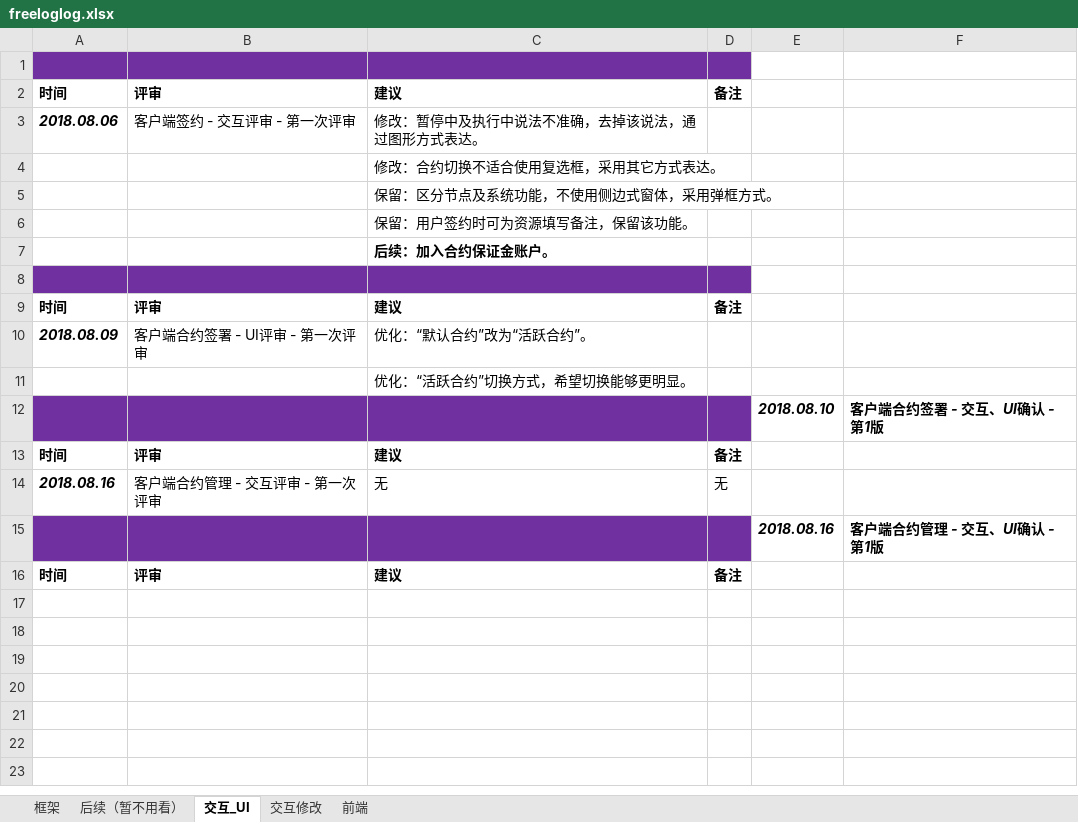
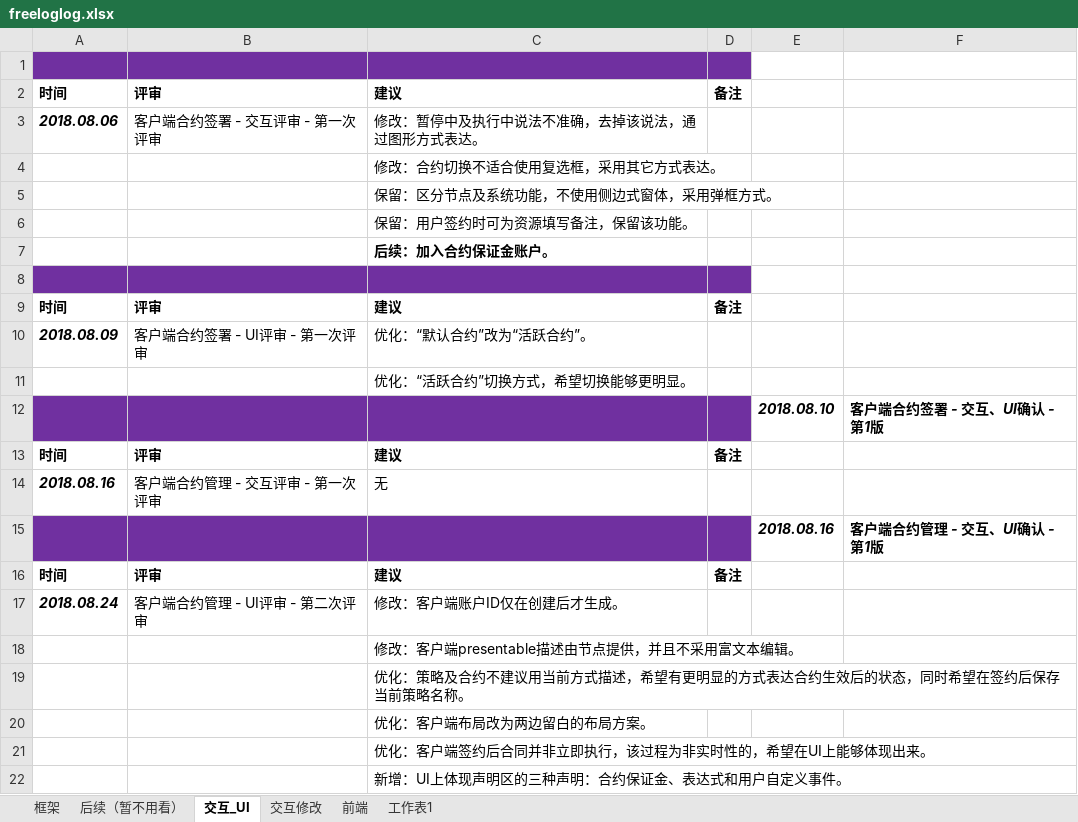
Before and after one commit to freelogfe/propaganda, an Excel workbook: freeloglog.xlsx, sheet 交互_UI, drawn as a sheet; values as stored, in another font and other column widths than the file's, no borders; the diff names each change by its address in the sheet, - before the commit and + after, or states it on an @@ line.

```diff
--- a/freeloglog.xlsx (sheet 交互_UI)
+++ b/freeloglog.xlsx (sheet 交互_UI)
+sheet tab: 工作表1
-B3: 客户端签约 - 交互评审 - 第一次评审
+B3: 客户端合约签署 - 交互评审 - 第一次评审
-D14: 无
+D14: (empty)
+row 17: 2018.08.24 | 客户端合约管理 - UI评审 - 第二次评审 | 修改：客户端账户ID仅在创建后才生成。
+row 18:  |  | 修改：客户端presentable描述由节点提供，并且不采用富文本编辑。
+row 19:  |  | 优化：策略及合约不建议用当前方式描述，希望有更明显的方式表达合约生效后的状态，同时希望在签约后保存当前策略名称。
+row 20:  |  | 优化：客户端布局改为两边留白的布局方案。
+row 21:  |  | 优化：客户端签约后合同并非立即执行，该过程为非实时性的，希望在UI上能够体现出来。
+row 22:  |  | 新增：UI上体现声明区的三种声明：合约保证金、表达式和用户自定义事件。
```
Also changed, not shown: sheet 交互修改, sheet 框架, sheet 后续（暂不用看）.
